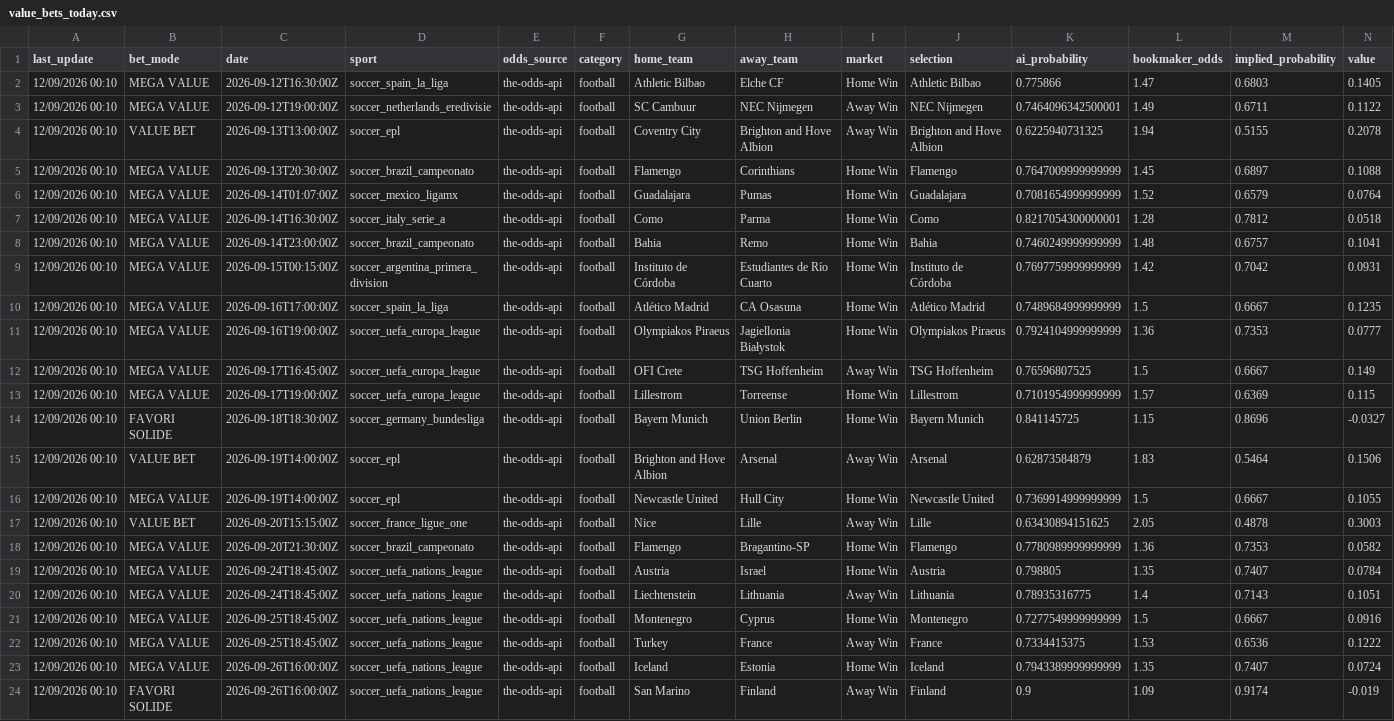
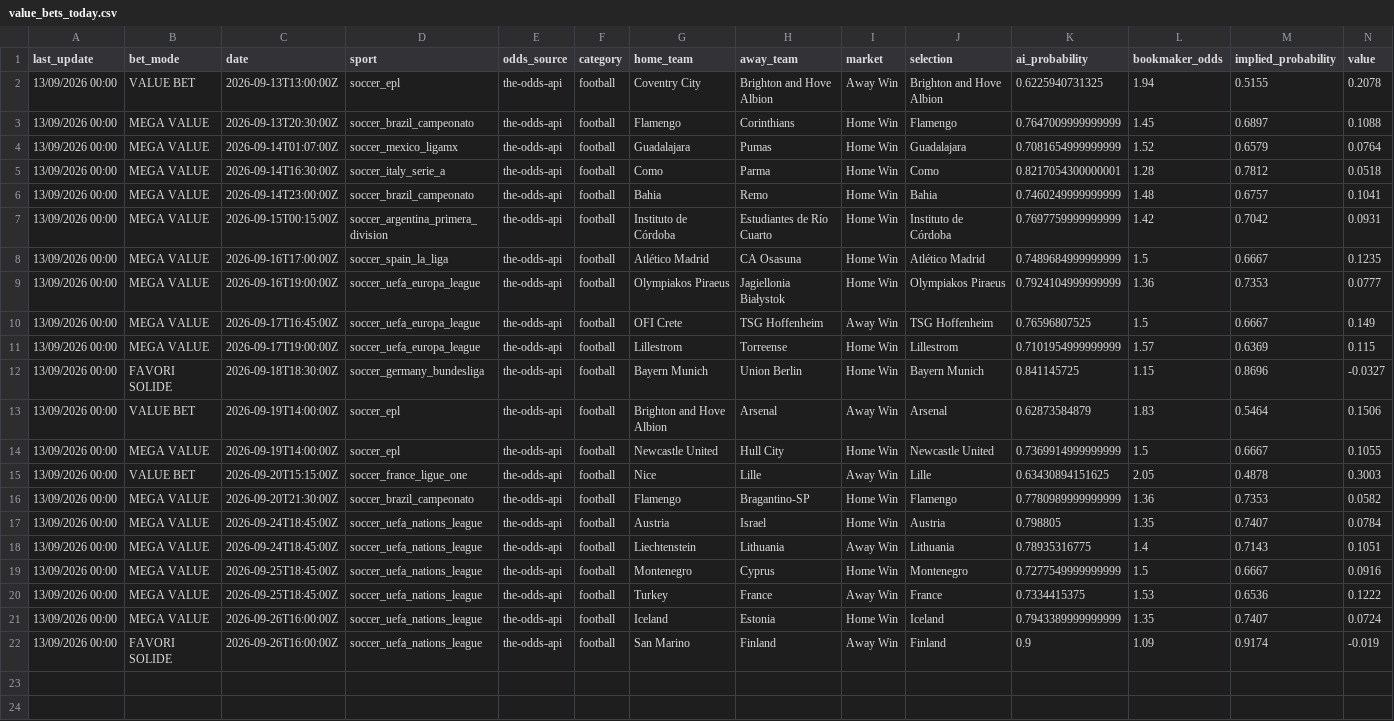
Before and after one commit to lazered543/ParisSportifs_IA_Ultime, a CSV file: data/predictions/value_bets_today.csv, drawn as a sheet; only a part is shown; removed rows and columns are numbered as before the commit, all else as after; rows hold the shown columns only; the diff names each change by its address in the sheet, - before the commit and + after, or states it on an @@ line.

```diff
--- a/data/predictions/value_bets_today.csv
+++ b/data/predictions/value_bets_today.csv
-row 2: 12/09/2026 00:10 | MEGA VALUE | 2026-09-12T16:30:00Z | soccer_spain_la_liga | the-odds-api | football | Athletic Bilbao | Elche CF | Home Win | Athletic Bilbao | 0.775866 | 1.47 | 0.6803 | 0.1405
-row 3: 12/09/2026 00:10 | MEGA VALUE | 2026-09-12T19:00:00Z | soccer_netherlands_eredivisie | the-odds-api | football | SC Cambuur | NEC Nijmegen | Away Win | NEC Nijmegen | 0.7464096342500001 | 1.49 | 0.6711 | 0.1122
-A2:A22 (last_update): 12/09/2026 00:10
+A2:A22 (last_update): 13/09/2026 00:00
```
Also changed, not shown: tracking_results.csv, 1 other file.
